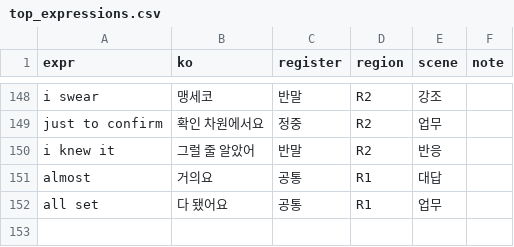
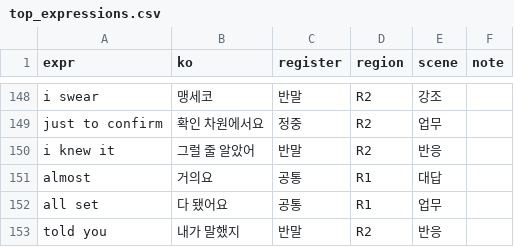
Before and after one commit to talkverselab/talkverse-english, a CSV file: data/expressions/top_expressions.csv, drawn as a sheet; only a part is shown, gaps mark what is left out; the diff names each change by its address in the sheet, - before the commit and + after, or states it on an @@ line.

```diff
--- a/data/expressions/top_expressions.csv
+++ b/data/expressions/top_expressions.csv
+row 153: told you | 내가 말했지 | 반말 | R2 | 반응
```
Also changed, not shown: data/review/write/missing_lemmas.csv, 11 other files.
